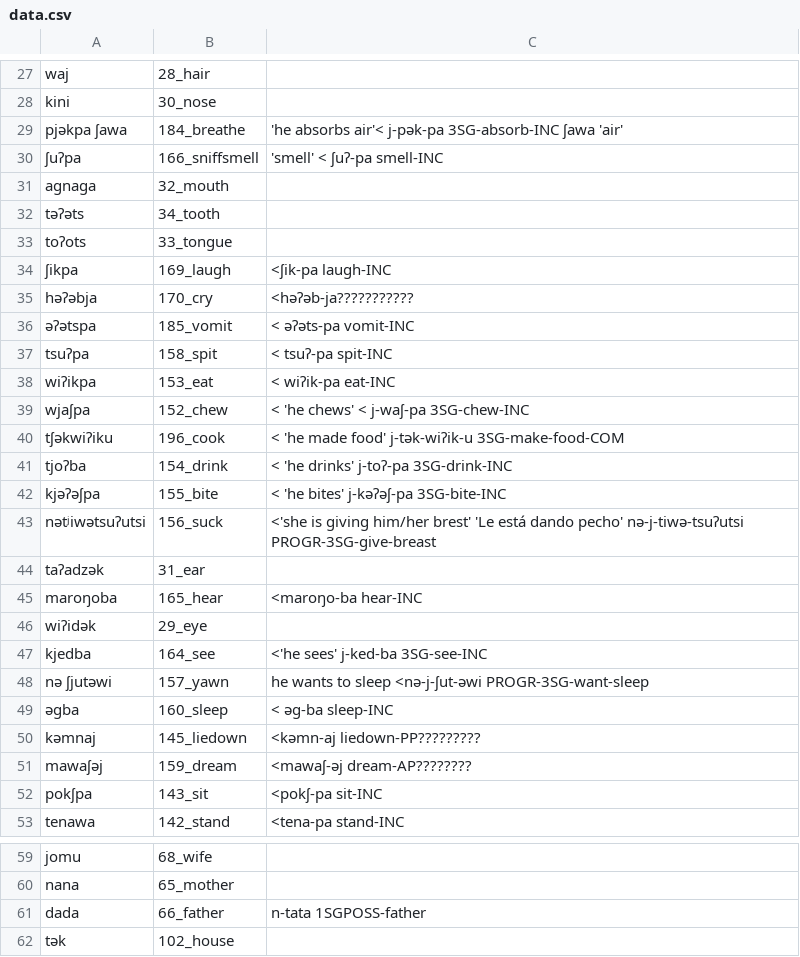
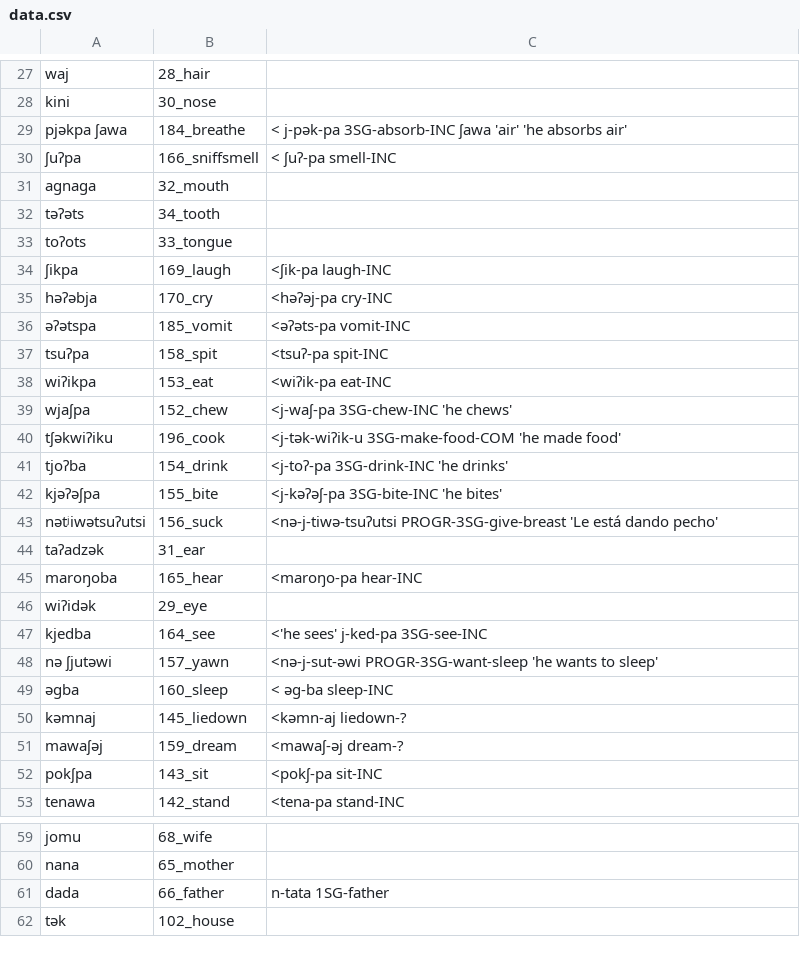
Before and after one commit to lexibank/mixezoqueanvoices, a CSV file: raw/data/Jitotol/data.csv, drawn as a sheet; only a part is shown, gaps mark what is left out; the diff covers the shown part only.

Commit message:
Update data.csv

```diff
--- a/raw/data/Jitotol/data.csv
+++ b/raw/data/Jitotol/data.csv
@@ -28,4 +28,4 @@ waj,28_hair,
 kini,30_nose,
-pjəkpa ʃawa,184_breathe, 'he absorbs air'< j-pək-pa  3SG-absorb-INC ʃawa 'air'
-ʃuʔpa,166_sniffsmell, 'smell' < ʃuʔ-pa  smell-INC
+pjəkpa ʃawa,184_breathe, < j-pək-pa  3SG-absorb-INC ʃawa 'air' 'he absorbs air'
+ʃuʔpa,166_sniffsmell, < ʃuʔ-pa  smell-INC
 agnaga,32_mouth,
@@ -34,19 +34,19 @@ toʔots,33_tongue,
 ʃikpa,169_laugh, <ʃik-pa laugh-INC
-həʔəbja,170_cry, <həʔəb-ja???????????
-əʔətspa,185_vomit, < əʔəts-pa  vomit-INC
-tsuʔpa,158_spit, < tsuʔ-pa spit-INC
-wiʔikpa,153_eat, < wiʔik-pa eat-INC
-wjaʃpa,152_chew, < 'he chews' < j-waʃ-pa 3SG-chew-INC
-tʃəkwiʔiku,196_cook, < 'he made food' j-tək-wiʔik-u 3SG-make-food-COM
-tjoʔba,154_drink, < 'he drinks' j-toʔ-pa  3SG-drink-INC
-kjəʔəʃpa,155_bite, < 'he bites' j-kəʔəʃ-pa 3SG-bite-INC
-nətʲiwətsuʔutsi,156_suck, <'she is giving him/her brest' 'Le está dando pecho' nə-j-tiwə-tsuʔutsi PROGR-3SG-give-breast
+həʔəbja,170_cry, <həʔəj-pa cry-INC
+əʔətspa,185_vomit, <əʔəts-pa  vomit-INC
+tsuʔpa,158_spit, <tsuʔ-pa spit-INC
+wiʔikpa,153_eat, <wiʔik-pa eat-INC
+wjaʃpa,152_chew, <j-waʃ-pa 3SG-chew-INC 'he chews'
+tʃəkwiʔiku,196_cook, <j-tək-wiʔik-u 3SG-make-food-COM 'he made food'
+tjoʔba,154_drink, <j-toʔ-pa  3SG-drink-INC 'he drinks'
+kjəʔəʃpa,155_bite, <j-kəʔəʃ-pa 3SG-bite-INC 'he bites'
+nətʲiwətsuʔutsi,156_suck, <nə-j-tiwə-tsuʔutsi PROGR-3SG-give-breast 'Le está dando pecho'
 taʔadzək,31_ear,
-maroŋoba,165_hear, <maroŋo-ba hear-INC
+maroŋoba,165_hear, <maroŋo-pa hear-INC
 wiʔidək,29_eye,
-kjedba,164_see, <'he sees' j-ked-ba  3SG-see-INC
-nə ʃjutəwi,157_yawn,he wants to sleep <nə-j-ʃut-əwi PROGR-3SG-want-sleep
+kjedba,164_see, <'he sees' j-ked-pa  3SG-see-INC
+nə ʃjutəwi,157_yawn,<nə-j-sut-əwi PROGR-3SG-want-sleep 'he wants to sleep'
 əgba,160_sleep,< əg-ba  sleep-INC
-kəmnaj,145_liedown, <kəmn-aj liedown-PP?????????
-mawaʃəj,159_dream,<mawaʃ-əj dream-AP????????
+kəmnaj,145_liedown, <kəmn-aj liedown-?
+mawaʃəj,159_dream,<mawaʃ-əj dream-?
 pokʃpa,143_sit,<pokʃ-pa sit-INC
@@ -60,3 +60,3 @@ jomu,68_wife,
 nana,65_mother,
-dada,66_father, n-tata 1SGPOSS-father
+dada,66_father, n-tata 1SG-father
 tək,102_house,
```
Also changed, not shown: 7 edited cells elsewhere in this file.
